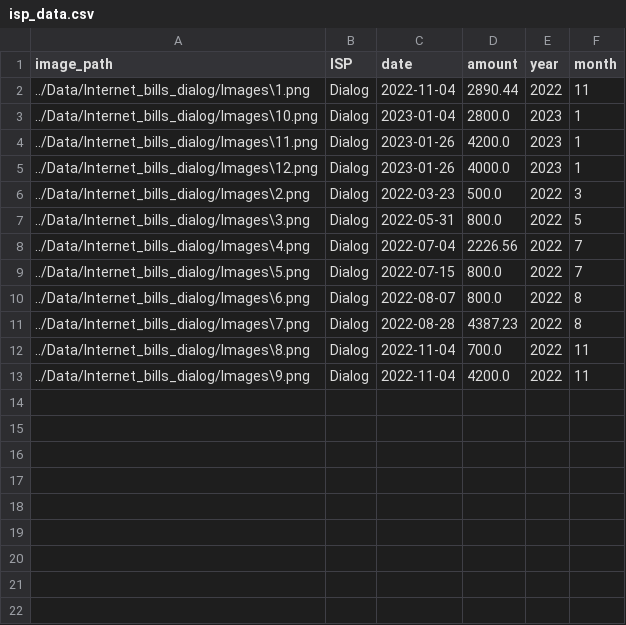
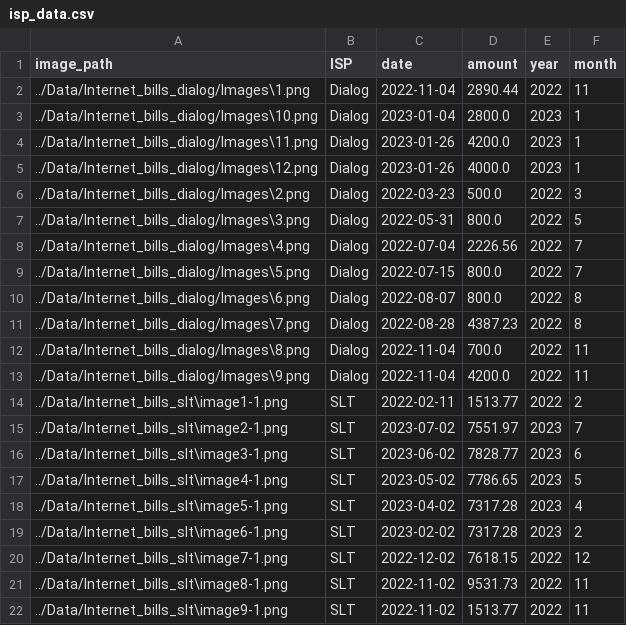
Before and after one commit to malshanCS/SmartBillAnalyzer, a CSV file: files/isp_data.csv, drawn as a sheet; the diff names each change by its address in the sheet, - before the commit and + after, or states it on an @@ line.

Commit message:
data visualizations on ISP data

```diff
--- a/files/isp_data.csv
+++ b/files/isp_data.csv
+row 14: ../Data/Internet_bills_slt\image1-1.png | SLT | 2022-02-11 | 1513.77 | 2022 | 2
+row 15: ../Data/Internet_bills_slt\image2-1.png | SLT | 2023-07-02 | 7551.97 | 2023 | 7
+row 16: ../Data/Internet_bills_slt\image3-1.png | SLT | 2023-06-02 | 7828.77 | 2023 | 6
+row 17: ../Data/Internet_bills_slt\image4-1.png | SLT | 2023-05-02 | 7786.65 | 2023 | 5
+row 18: ../Data/Internet_bills_slt\image5-1.png | SLT | 2023-04-02 | 7317.28 | 2023 | 4
+row 19: ../Data/Internet_bills_slt\image6-1.png | SLT | 2023-02-02 | 7317.28 | 2023 | 2
+row 20: ../Data/Internet_bills_slt\image7-1.png | SLT | 2022-12-02 | 7618.15 | 2022 | 12
+row 21: ../Data/Internet_bills_slt\image8-1.png | SLT | 2022-11-02 | 9531.73 | 2022 | 11
+row 22: ../Data/Internet_bills_slt\image9-1.png | SLT | 2022-11-02 | 1513.77 | 2022 | 11
```
Also changed, not shown: 3 other files.
